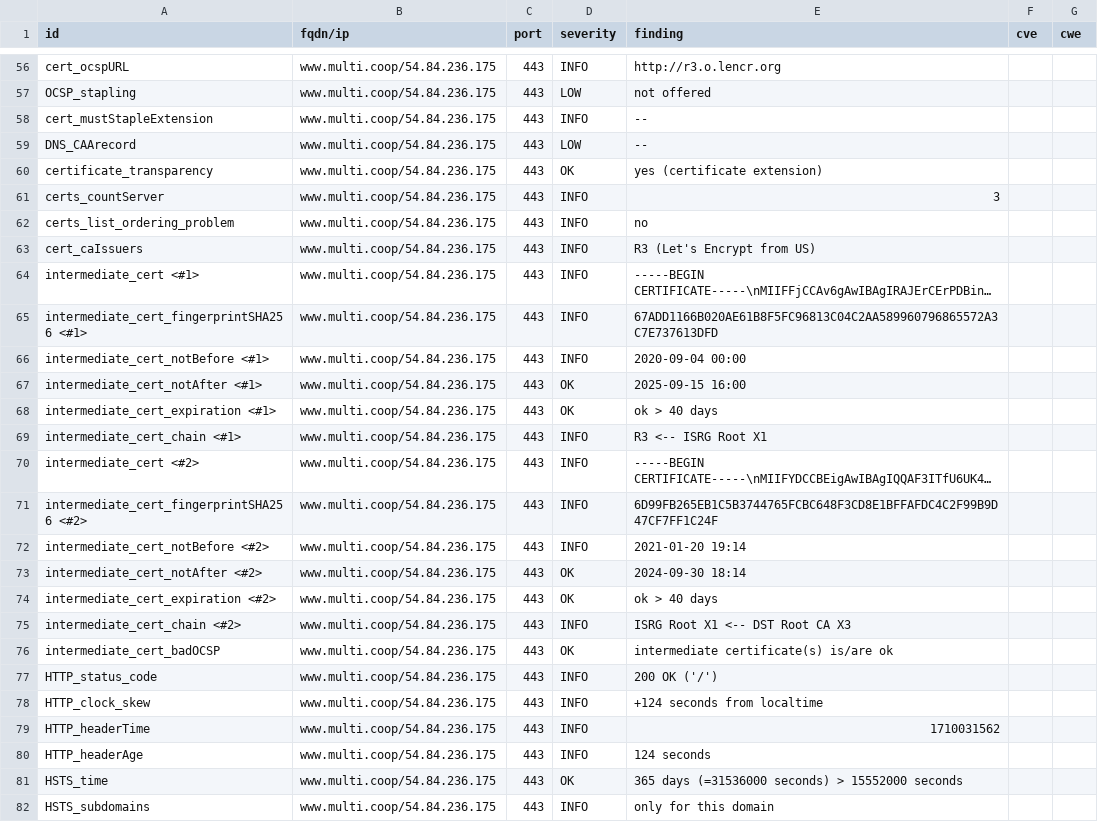
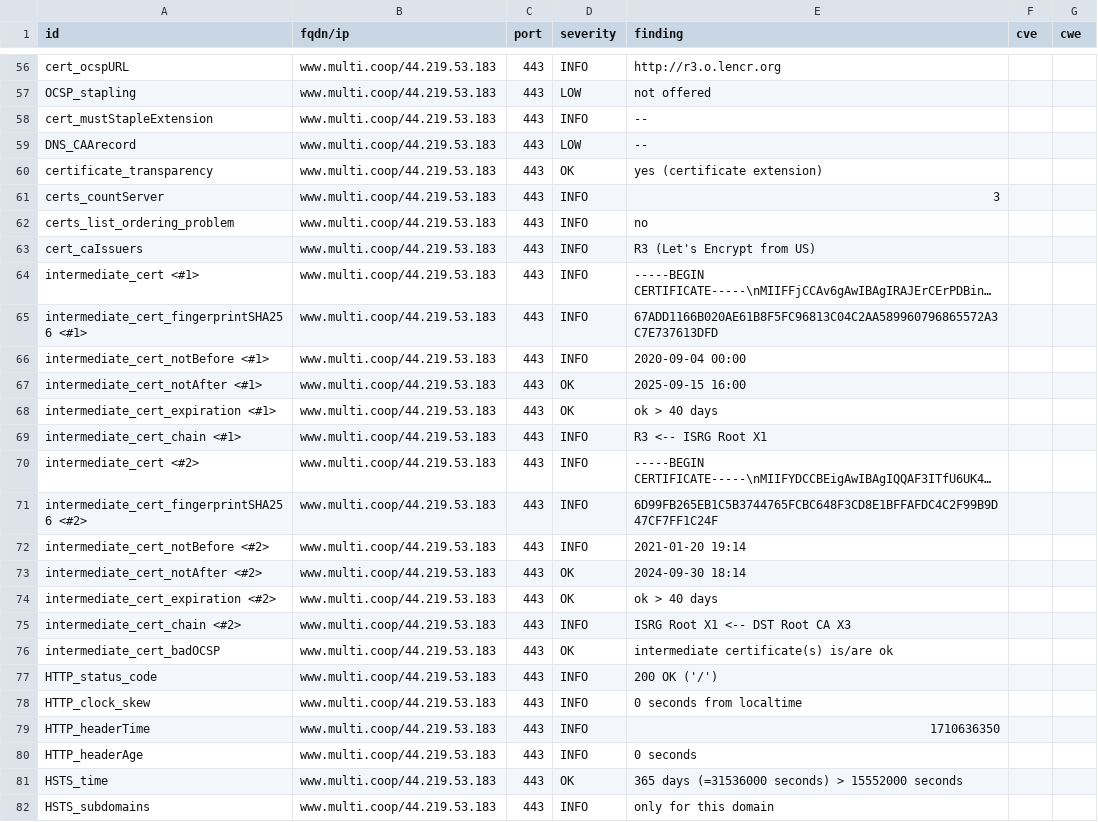
Before and after one commit to multi-coop/dashlord, a CSV file: results/aHR0cHM6Ly93d3cubXVsdGkuY29vcA==/testssl.csv, drawn as a sheet; only a part is shown, gaps mark what is left out; long unchanged cells end in …; the diff covers the shown part only; the diff names each change by its address in the sheet, - before the commit and + after, or states it on an @@ line.

```diff
--- a/results/aHR0cHM6Ly93d3cubXVsdGkuY29vcA==/testssl.csv
+++ b/results/aHR0cHM6Ly93d3cubXVsdGkuY29vcA==/testssl.csv
-B56:B82 (fqdn/ip): www.multi.coop/54.84.236.175
+B56:B82 (fqdn/ip): www.multi.coop/44.219.53.183
-E78 (finding): +124 seconds from localtime
+E78 (finding): 0 seconds from localtime
-E79 (finding): 1710031562
+E79 (finding): 1710636350
-E80 (finding): 124 seconds
+E80 (finding): 0 seconds
```
Also changed, not shown: 132 edited cells elsewhere in this file, 10 other files.
